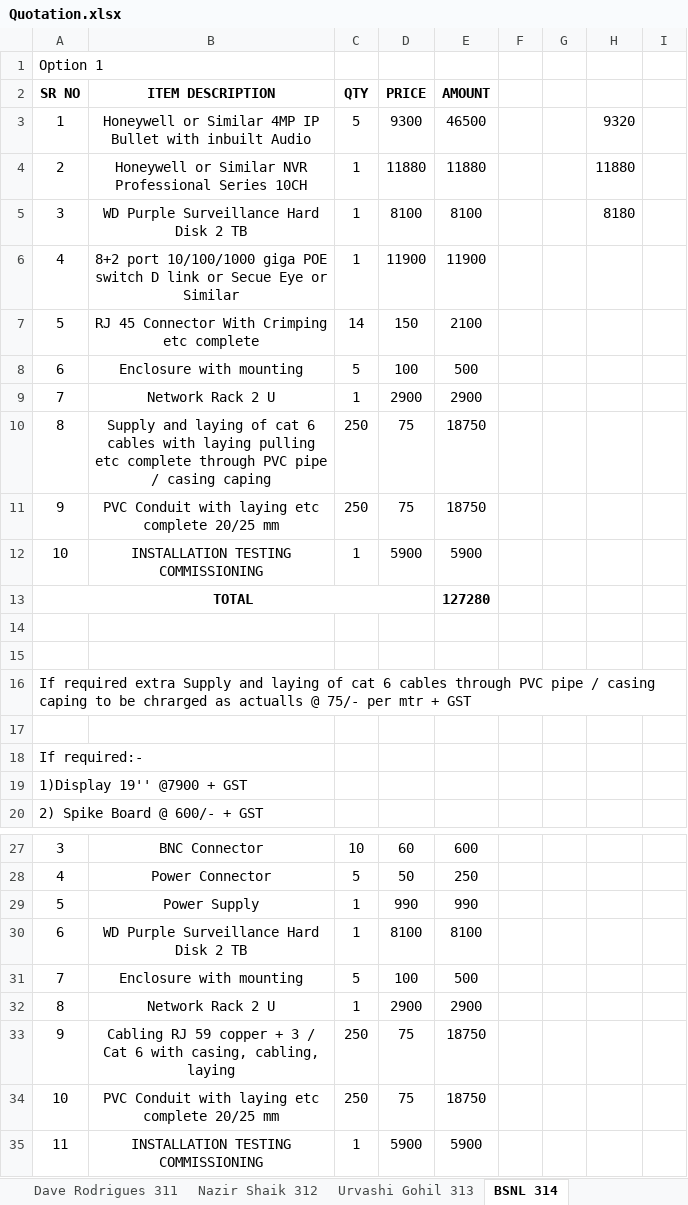
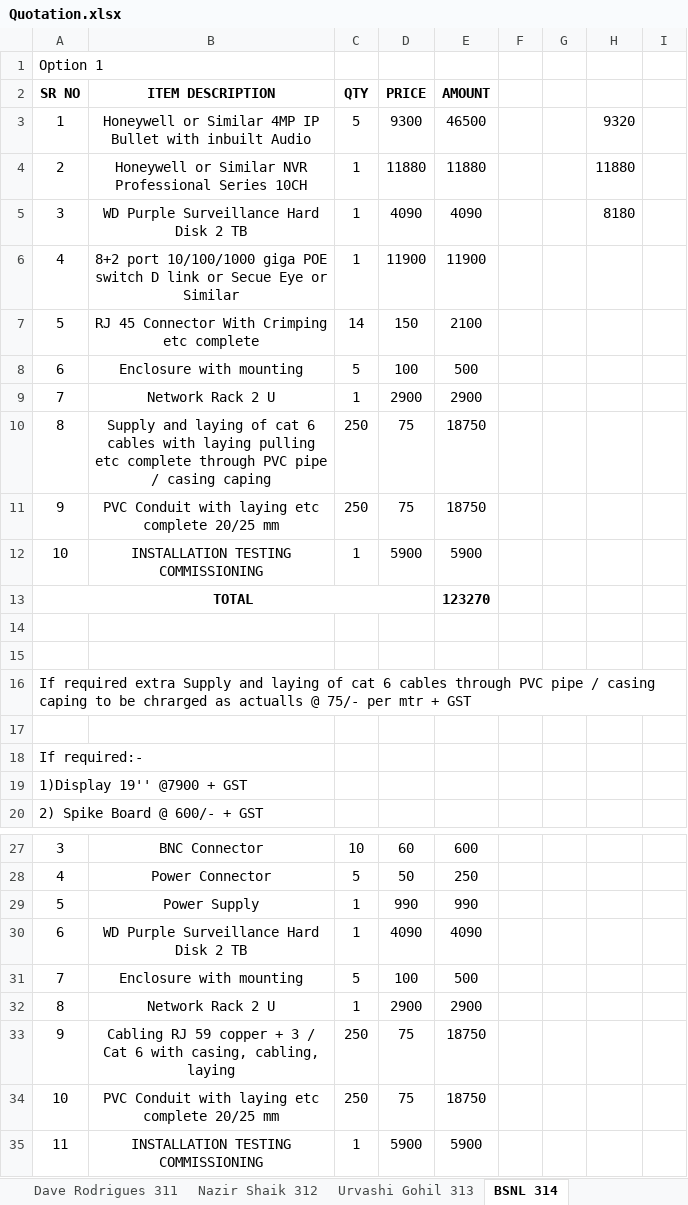
Before and after one commit to JPTechatronics/J-P-Techatronics-2023-2024, an Excel workbook: Quotation.xlsx, sheet BSNL 314, drawn as a sheet; only a part is shown, gaps mark what is left out; values as stored, in another font and other column widths than the file's, no borders; the diff covers the shown part only; the diff names each change by its address in the sheet, - before the commit and + after, or states it on an @@ line.

```diff
--- a/Quotation.xlsx (sheet BSNL 314)
+++ b/Quotation.xlsx (sheet BSNL 314)
-D5 (PRICE): 8100
+D5 (PRICE): 4090
-E5 (AMOUNT): 8100
+E5 (AMOUNT): 4090
-E13 (AMOUNT): 127280
+E13 (AMOUNT): 123270
-D30 (PRICE): 8100
+D30 (PRICE): 4090
-E30 (AMOUNT): 8100
+E30 (AMOUNT): 4090
```
Also changed, not shown: 56 added rows and 1 edited cell elsewhere in this sheet, sheet Urvashi Gohil 313, sheet Vatareshwar 310, other sheet tabs, formulas that keep their value, 20 other files.
